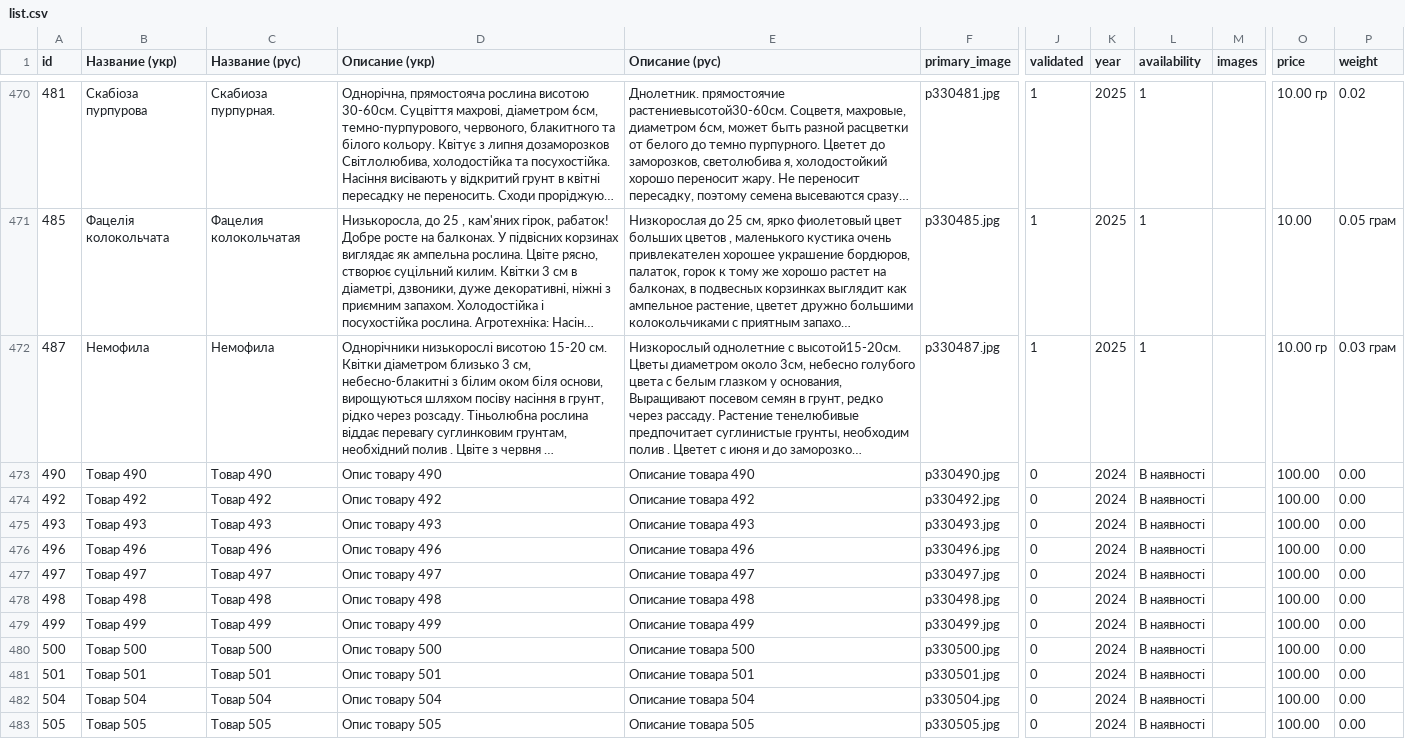
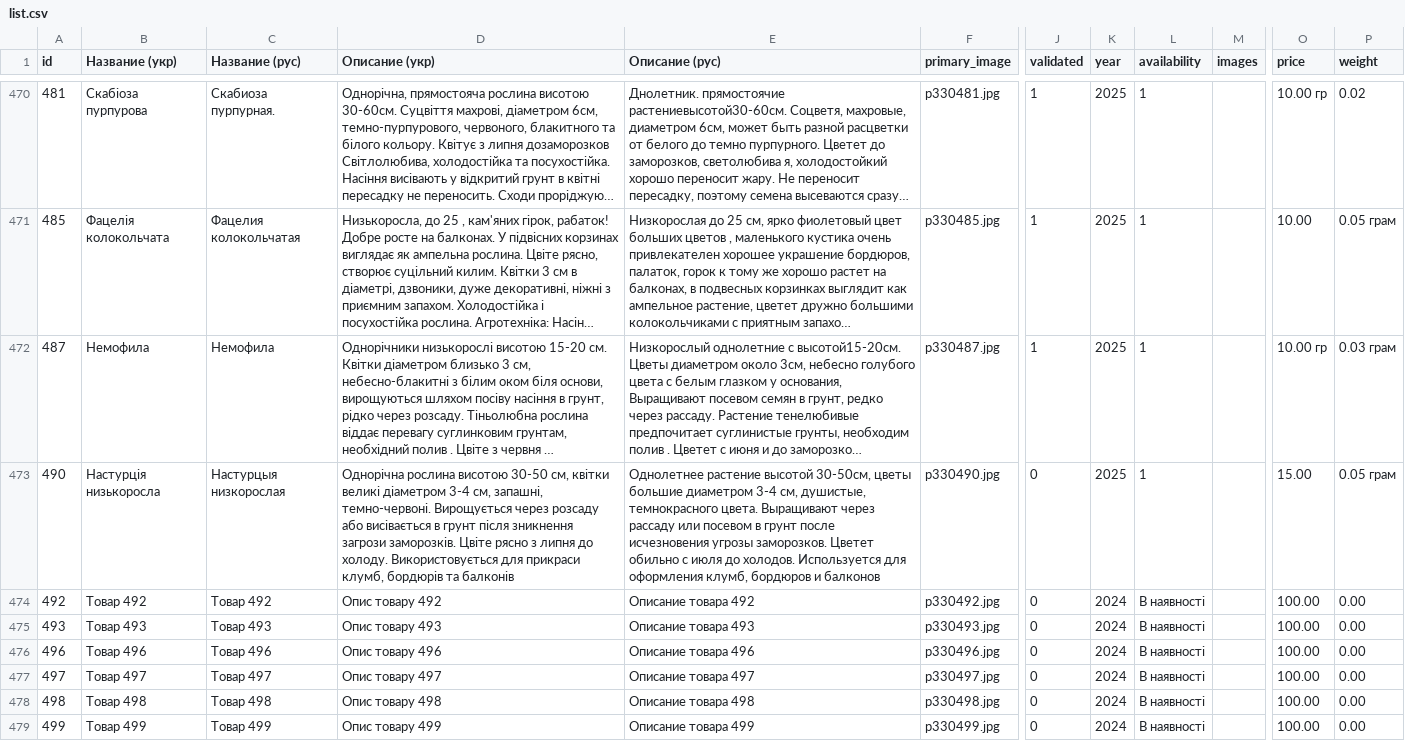
Before and after one commit to vgogunsky-tech/fun-dacha, a CSV file: data/list.csv, drawn as a sheet; only a part is shown, gaps mark what is left out; the shorter side is filled out with more unchanged rows; long unchanged cells end in …; the diff names each change by its address in the sheet, - before the commit and + after, or states it on an @@ line.

Commit message:
Update product 490 via webapp

```diff
--- a/data/list.csv
+++ b/data/list.csv
-B473 (Название (укр)): Tовар 490
+B473 (Название (укр)): Настурція низькоросла
-C473 (Название (рус)): Товар 490
+C473 (Название (рус)): Настурцыя низкорослая
-D473 (Описание (укр)): Опис товару 490
+D473 (Описание (укр)): Однорічна рослина висотою 30-50 см, квітки великі діаметром 3-4 см, запашні, темно-червоні. Вирощується через розсаду або висівається в грунт після зникнення загрози заморозків. Цвіте рясно з липня до холоду. Використовується для прикраси клумб, бордюрів та балконів
-E473 (Описание (рус)): Описание товара 490
+E473 (Описание (рус)): Однолетнее растение высотой 30-50см, цветы большие диаметром 3-4 см, душистые, темнокрасного цвета. Выращивают через рассаду или посевом в грунт после исчезновения угрозы заморозков. Цветет обильно с июля до холодов. Используется для оформления клумб, бордюров и балконов
-K473 (year): 2024
+K473 (year): 2025
-L473 (availability): В наявності
+L473 (availability): 1
-O473 (price): 100.00
+O473 (price): 15.00
-P473 (weight): 0.00
+P473 (weight): 0.05 грам
```
